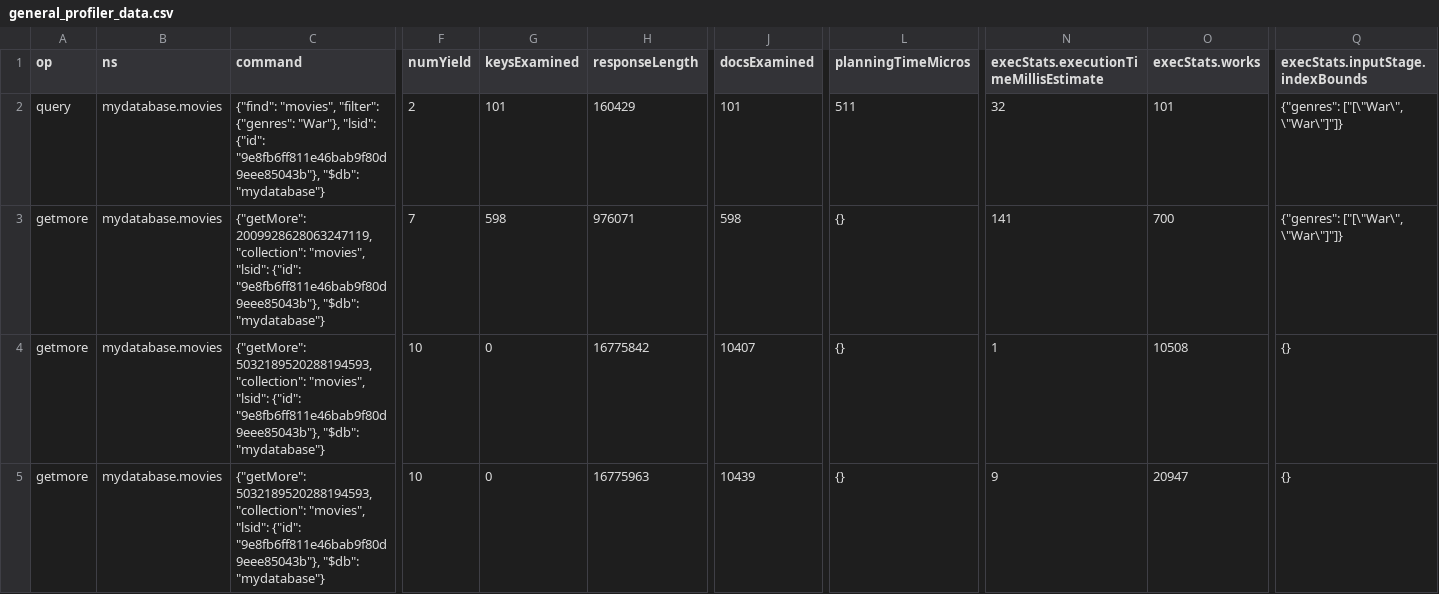
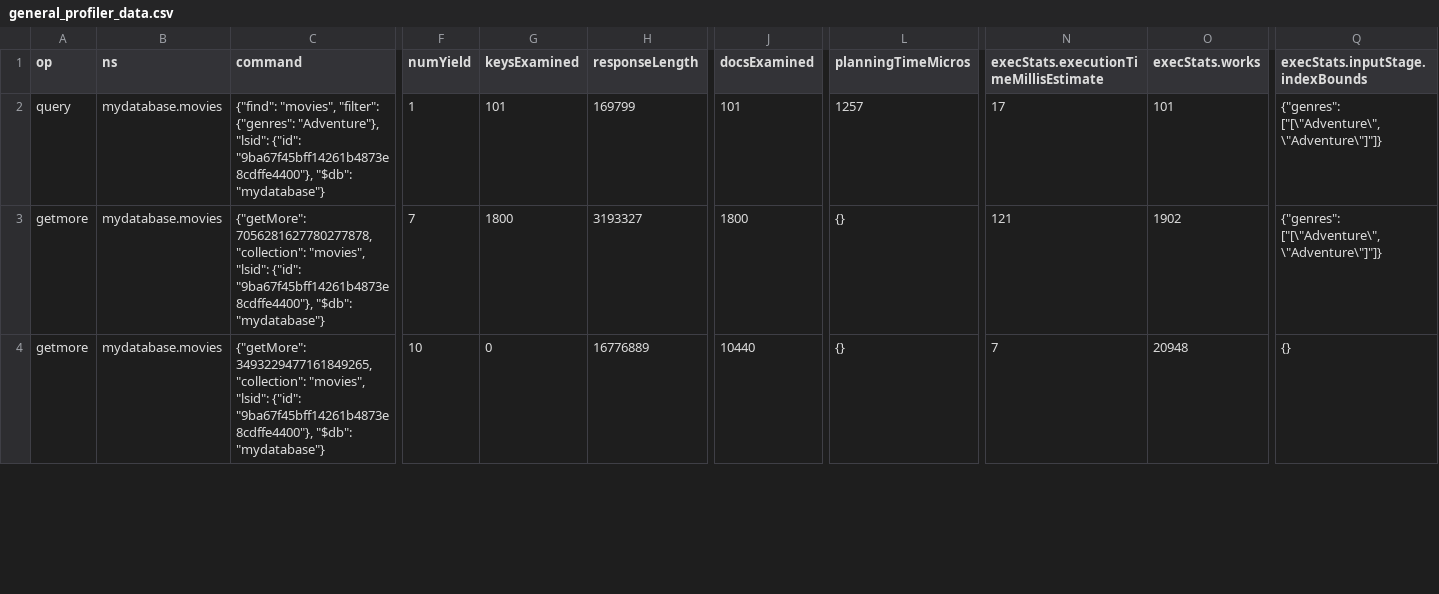
Before and after one commit to Khush252/mongodb_monitor, a CSV file: general_profiler_data.csv, drawn as a sheet; only a part is shown, gaps mark what is left out; removed rows and columns are numbered as before the commit, all else as after; rows hold the shown columns only; the diff covers the shown part only; the diff names each change by its address in the sheet, - before the commit and + after, or states it on an @@ line.

```diff
--- a/general_profiler_data.csv
+++ b/general_profiler_data.csv
-C2 (command): …"filter": {"genres": "War"}, "lsid": {"id": "9e8fb6ff811e46bab9f80d9eee85043b"}, "$db": "mydatabase"}
+C2 (command): …"filter": {"genres": "Adventure"}, "lsid": {"id": "9ba67f45bff14261b4873e8cdffe4400"}, "$db": "mydatabase"}
-F2 (numYield): 2
+F2 (numYield): 1
-H2 (responseLength): 160429
+H2 (responseLength): 169799
-L2 (planningTimeMicros): 511
+L2 (planningTimeMicros): 1257
-N2: 32
+N2: 17
-Q2:Q3 (execStats.inputStage.indexBounds): {"genres": ["[\"War\", \"War\"]"]}
+Q2:Q3 (execStats.inputStage.indexBounds): {"genres": ["[\"Adventure\", \"Adventure\"]"]}
-C3 (command): {"getMore": 2009928628063247119, "collection": "movies", "lsid": {"id": "9e8fb6ff811e46bab9f80d9eee85043b"}, "$db": "mydatabase"}
+C3 (command): {"getMore": 7056281627780277878, "collection": "movies", "lsid": {"id": "9ba67f45bff14261b4873e8cdffe4400"}, "$db": "mydatabase"}
-G3 (keysExamined): 598
+G3 (keysExamined): 1800
-H3 (responseLength): 976071
+H3 (responseLength): 3193327
-J3 (docsExamined): 598
+J3 (docsExamined): 1800
-N3: 141
+N3: 121
-O3 (execStats.works): 700
+O3 (execStats.works): 1902
-C4 (command): {"getMore": 5032189520288194593, "collection": "movies", "lsid": {"id": "9e8fb6ff811e46bab9f80d9eee85043b"}, "$db": "mydatabase"}
+C4 (command): {"getMore": 3493229477161849265, "collection": "movies", "lsid": {"id": "9ba67f45bff14261b4873e8cdffe4400"}, "$db": "mydatabase"}
-H4 (responseLength): 16775842
+H4 (responseLength): 16776889
-J4 (docsExamined): 10407
+J4 (docsExamined): 10440
-N4: 1
+N4: 7
-O4 (execStats.works): 10508
+O4 (execStats.works): 20948
-row 5: getmore | mydatabase.movies | {"getMore": 5032189520288194593, "collection": "movies", "lsid": {"id": "9e8fb6ff811e46bab9f80d9eee85043b"}, "$db": "mydatabase"} | 10 | 0 | 16775963 | 10439 | {} | 9 | 20947 | {}
```
Also changed, not shown: 1 added row and 20 edited cells elsewhere in this file, update_profiler_data.csv, 2 other files.
